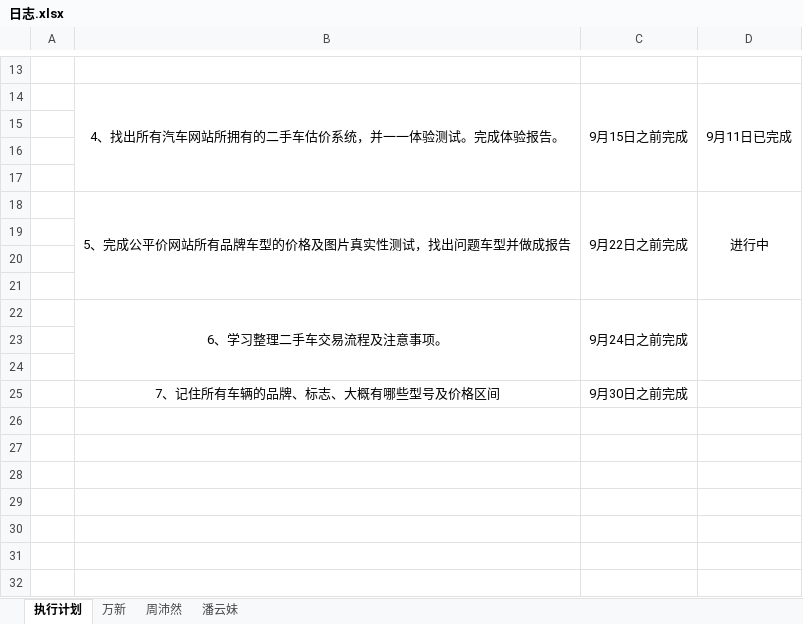
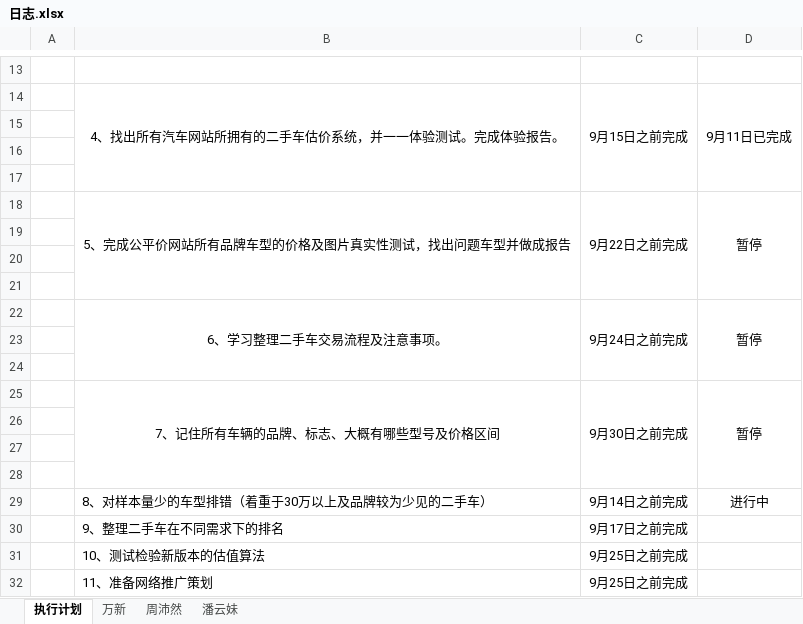
Before and after one commit to GPJxiaoshou/xiaoshou, an Excel workbook: 日志.xlsx, sheet 执行计划, drawn as a sheet; only a part is shown, gaps mark what is left out; values as stored, in another font and other column widths than the file's, no borders; the diff names each change by its address in the sheet, - before the commit and + after, or states it on an @@ line.

```diff
--- a/日志.xlsx (sheet 执行计划)
+++ b/日志.xlsx (sheet 执行计划)
-D18: 进行中
+D18: 暂停
-D22: (empty)
+D22: 暂停
+B25:B28 merged
+C25:C28 merged
-D25: (empty)
+D25: 暂停
+D25:D28 merged
+row 26: (empty)
+row 27: (empty)
+row 28: (empty)
+row 29:  | 8、对样本量少的车型排错（着重于30万以上及品牌较为少见的二手车） | 9月14日之前完成 | 进行中
+row 30:  | 9、整理二手车在不同需求下的排名 | 9月17日之前完成
+row 31:  | 10、测试检验新版本的估值算法 | 9月25日之前完成
+row 32:  | 11、准备网络推广策划 | 9月25日之前完成
```
Also changed, not shown: sheet 潘云妹, sheet 周沛然, 1 other file.
